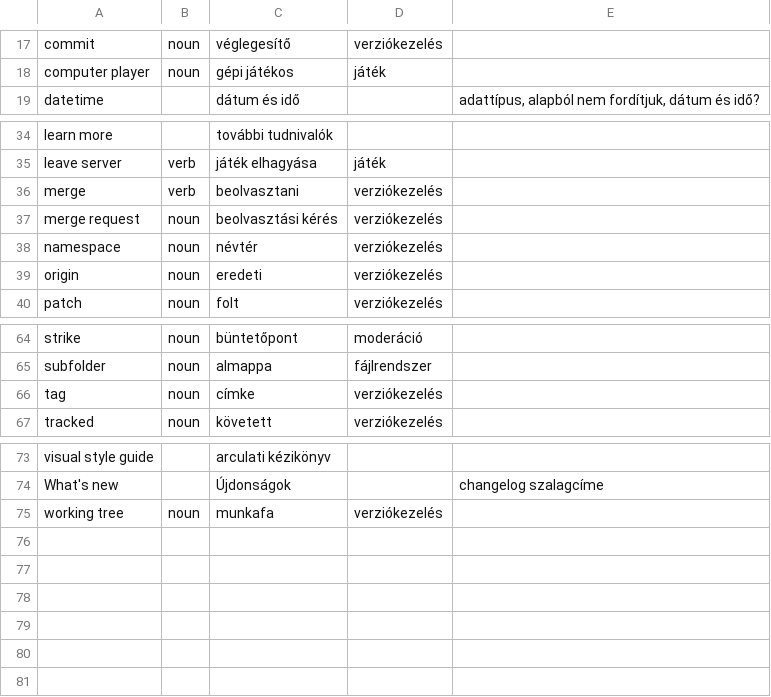
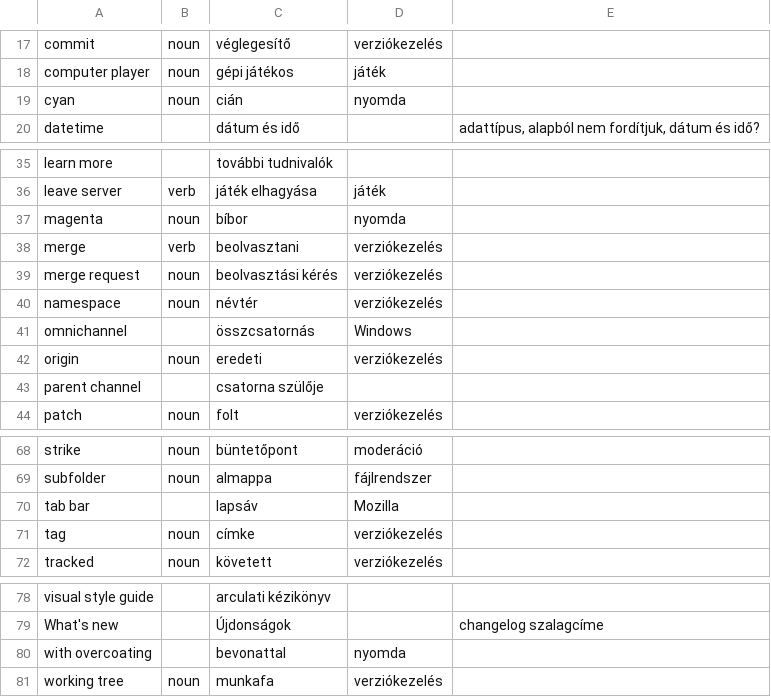
Before and after one commit to bkil/openscope-dict-eng-hun, a CSV file: szotar/bkil.csv, drawn as a sheet; only a part is shown, gaps mark what is left out; the diff names each change by its address in the sheet, - before the commit and + after, or states it on an @@ line.

Commit message:
szotar/bkil.csv: cyan,magent,omnichannel,parent channel,tab,overcoat

```diff
--- a/szotar/bkil.csv
+++ b/szotar/bkil.csv
+row 19: cyan | noun | cián | nyomda
+row 37: magenta | noun | bíbor | nyomda
+row 41: omnichannel |  | összcsatornás | Windows
+row 43: parent channel |  | csatorna szülője
+row 70: tab bar |  | lapsáv | Mozilla
+row 80: with overcoating |  | bevonattal | nyomda
```
